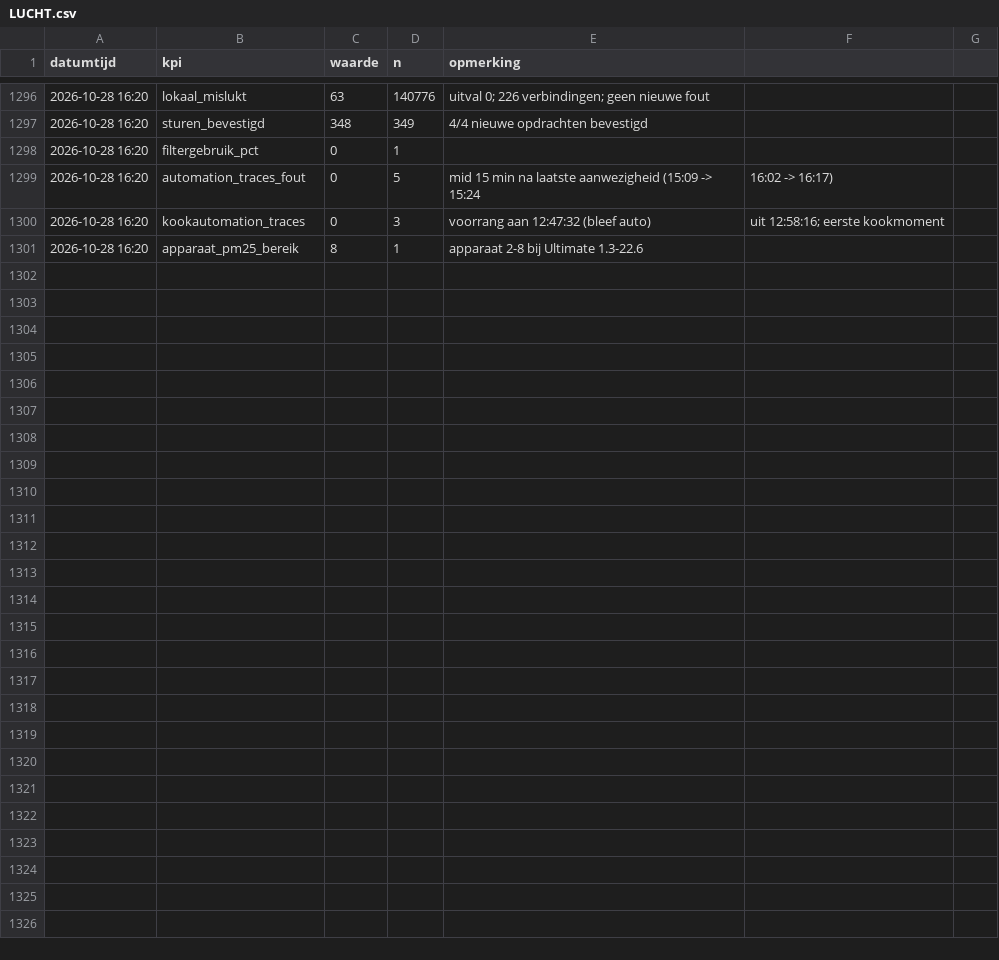
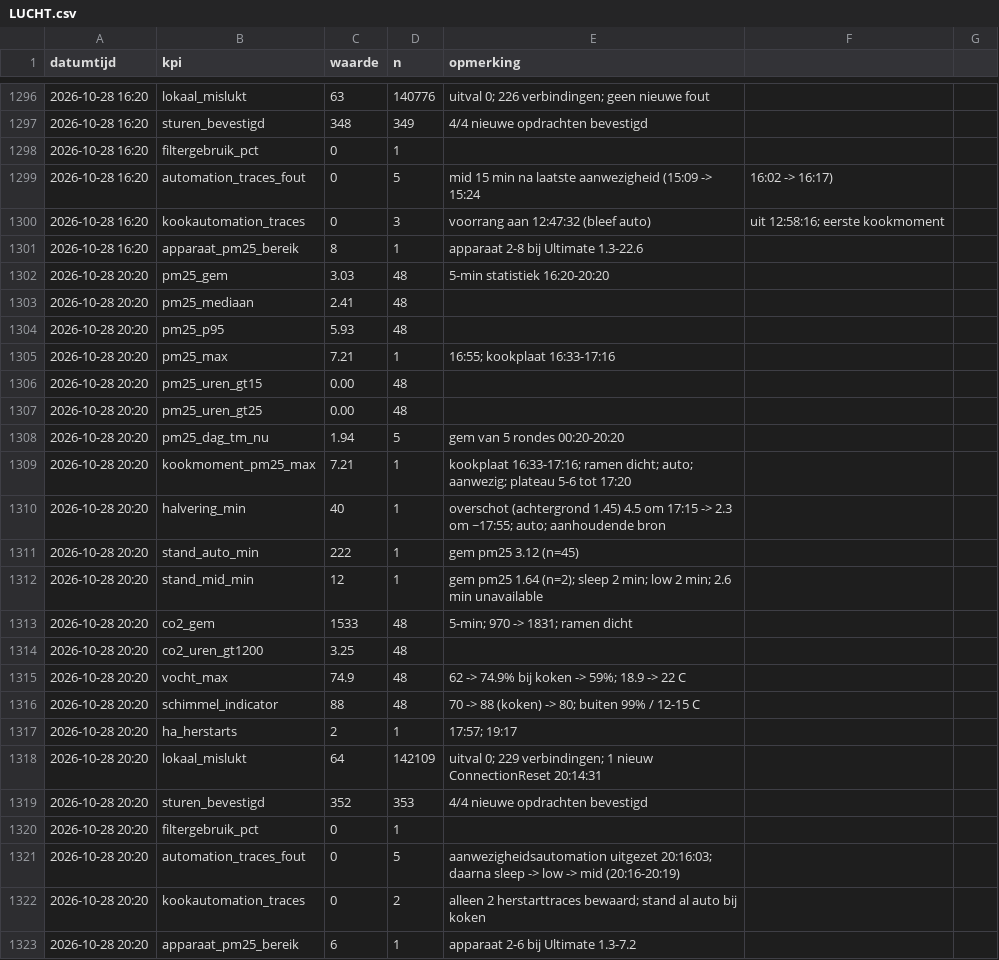
Before and after one commit to Roedie84/Energy-Management-System, a CSV file: LUCHT.csv, drawn as a sheet; only a part is shown, gaps mark what is left out; the diff names each change by its address in the sheet, - before the commit and + after, or states it on an @@ line.

```diff
--- a/LUCHT.csv
+++ b/LUCHT.csv
+row 1302: 2026-10-28 20:20 | pm25_gem | 3.03 | 48 | 5-min statistiek 16:20-20:20
+row 1303: 2026-10-28 20:20 | pm25_mediaan | 2.41 | 48
+row 1304: 2026-10-28 20:20 | pm25_p95 | 5.93 | 48
+row 1305: 2026-10-28 20:20 | pm25_max | 7.21 | 1 | 16:55; kookplaat 16:33-17:16
+row 1306: 2026-10-28 20:20 | pm25_uren_gt15 | 0.00 | 48
+row 1307: 2026-10-28 20:20 | pm25_uren_gt25 | 0.00 | 48
+row 1308: 2026-10-28 20:20 | pm25_dag_tm_nu | 1.94 | 5 | gem van 5 rondes 00:20-20:20
+row 1309: 2026-10-28 20:20 | kookmoment_pm25_max | 7.21 | 1 | kookplaat 16:33-17:16; ramen dicht; auto; aanwezig; plateau 5-6 tot 17:20
+row 1310: 2026-10-28 20:20 | halvering_min | 40 | 1 | overschot (achtergrond 1.45) 4.5 om 17:15 -> 2.3 om ~17:55; auto; aanhoudende bron
+row 1311: 2026-10-28 20:20 | stand_auto_min | 222 | 1 | gem pm25 3.12 (n=45)
+row 1312: 2026-10-28 20:20 | stand_mid_min | 12 | 1 | gem pm25 1.64 (n=2); sleep 2 min; low 2 min; 2.6 min unavailable
+row 1313: 2026-10-28 20:20 | co2_gem | 1533 | 48 | 5-min; 970 -> 1831; ramen dicht
+row 1314: 2026-10-28 20:20 | co2_uren_gt1200 | 3.25 | 48
+row 1315: 2026-10-28 20:20 | vocht_max | 74.9 | 48 | 62 -> 74.9% bij koken -> 59%; 18.9 -> 22 C
+row 1316: 2026-10-28 20:20 | schimmel_indicator | 88 | 48 | 70 -> 88 (koken) -> 80; buiten 99% / 12-15 C
+row 1317: 2026-10-28 20:20 | ha_herstarts | 2 | 1 | 17:57; 19:17
+row 1318: 2026-10-28 20:20 | lokaal_mislukt | 64 | 142109 | uitval 0; 229 verbindingen; 1 nieuw ConnectionReset 20:14:31
+row 1319: 2026-10-28 20:20 | sturen_bevestigd | 352 | 353 | 4/4 nieuwe opdrachten bevestigd
+row 1320: 2026-10-28 20:20 | filtergebruik_pct | 0 | 1
+row 1321: 2026-10-28 20:20 | automation_traces_fout | 0 | 5 | aanwezigheidsautomation uitgezet 20:16:03; daarna sleep -> low -> mid (20:16-20:19)
+row 1322: 2026-10-28 20:20 | kookautomation_traces | 0 | 2 | alleen 2 herstarttraces bewaard; stand al auto bij koken
+row 1323: 2026-10-28 20:20 | apparaat_pm25_bereik | 6 | 1 | apparaat 2-6 bij Ultimate 1.3-7.2
```
Also changed, not shown: 1 other file.
